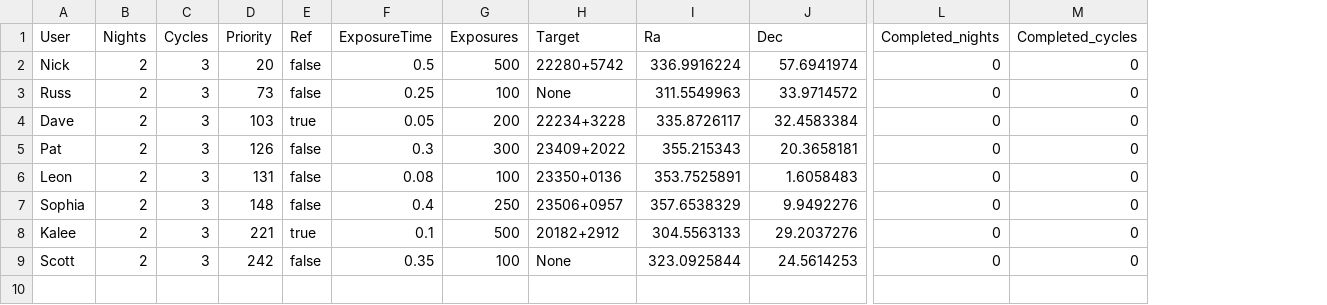
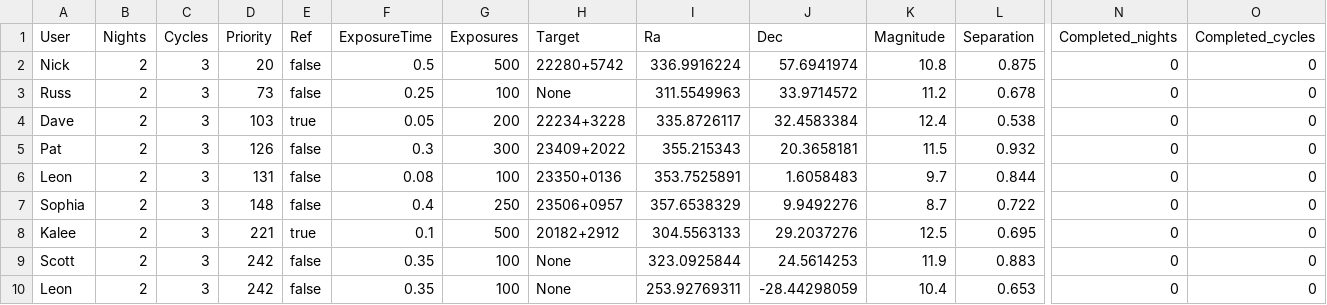
Before and after one commit to NickHardy/SpecklePluginNina, a CSV file: NINA.Plugin.Speckle/NINA.Plugin.Speckle/Resources/speckletargets.csv, drawn as a sheet; only a part is shown, gaps mark what is left out; rows hold the shown columns only; the diff names each change by its address in the sheet, - before the commit and + after, or states it on an @@ line.

```diff
--- a/NINA.Plugin.Speckle/NINA.Plugin.Speckle/Resources/speckletargets.csv
+++ b/NINA.Plugin.Speckle/NINA.Plugin.Speckle/Resources/speckletargets.csv
+column K (Magnitude), rows 2-9: 10.8 | 11.2 | 12.4 | 11.5 | 9.7 | 8.7 | 12.5 | 11.9
+column L (Separation), rows 2-9: 0.875 | 0.678 | 0.538 | 0.932 | 0.844 | 0.722 | 0.695 | 0.883
+row 10: Leon | 2 | 3 | 242 | false | 0.35 | 100 | None | 253.92769311 | -28.44298059 | 10.4 | 0.653 | 0 | 0
```
Also changed, not shown: 12 other files.
